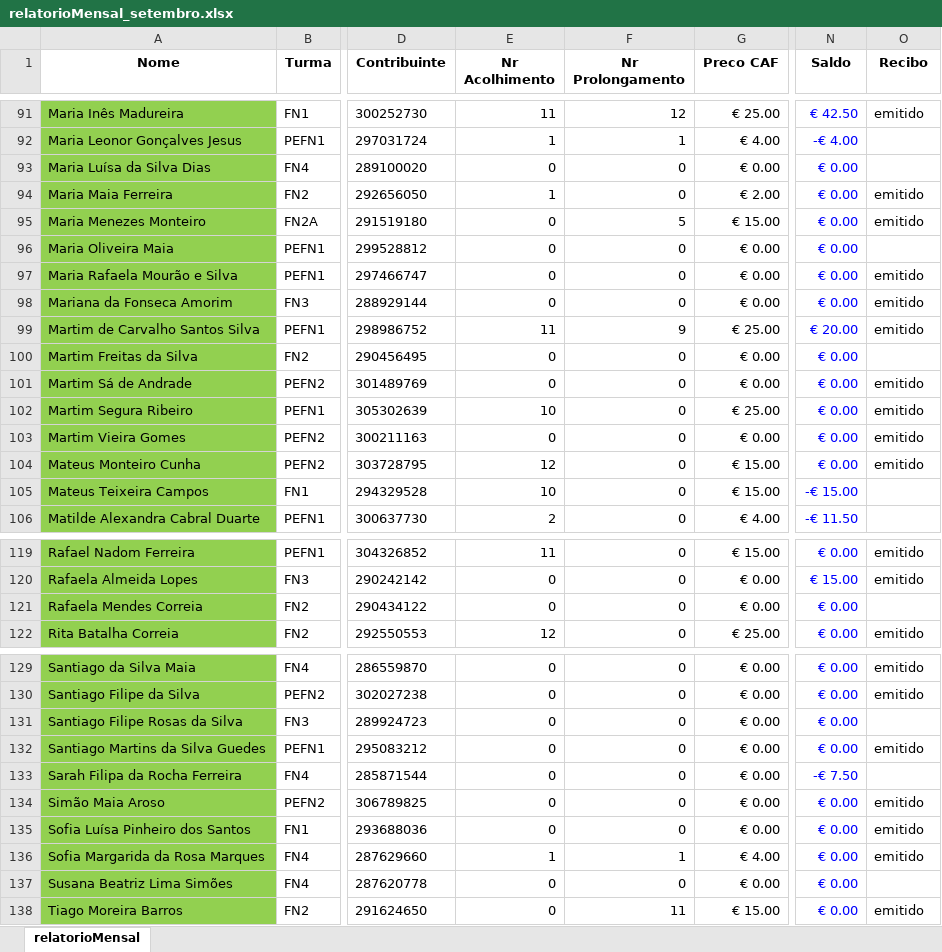
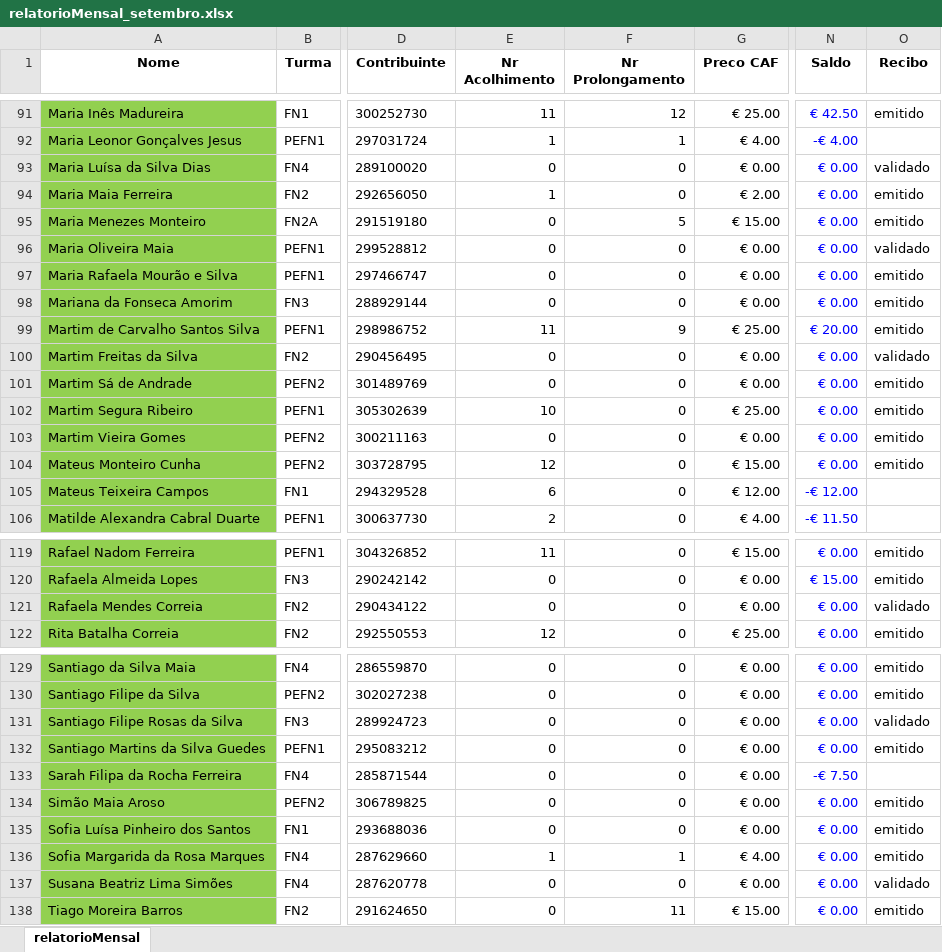
Before and after one commit to Boliveira2/School, an Excel workbook: GestorReceitas/Setembro/relatorioMensal_setembro.xlsx, sheet relatorioMensal, drawn as a sheet; only a part is shown, gaps mark what is left out; values as stored, in another font and other column widths than the file's, no borders; charts and pictures and conditional formats not drawn; the diff covers the shown part only; the diff names each change by its address in the sheet, - before the commit and + after, or states it on an @@ line.

```diff
--- a/GestorReceitas/Setembro/relatorioMensal_setembro.xlsx (sheet relatorioMensal)
+++ b/GestorReceitas/Setembro/relatorioMensal_setembro.xlsx (sheet relatorioMensal)
-O93 (Recibo): (empty)
+O93 (Recibo): validado
-O96 (Recibo): (empty)
+O96 (Recibo): validado
-O100 (Recibo): (empty)
+O100 (Recibo): validado
-E105 (Nr Acolhimento): 10
+E105 (Nr Acolhimento): 6
-G105 (Preco CAF): € 15.00
+G105 (Preco CAF): € 12.00
-N105 (Saldo): -€ 15.00
+N105 (Saldo): -€ 12.00
-O121 (Recibo): (empty)
+O121 (Recibo): validado
-O131 (Recibo): (empty)
+O131 (Recibo): validado
-O137 (Recibo): (empty)
+O137 (Recibo): validado
```
Also changed, not shown: 33 edited cells elsewhere in this sheet, 5 other files.
